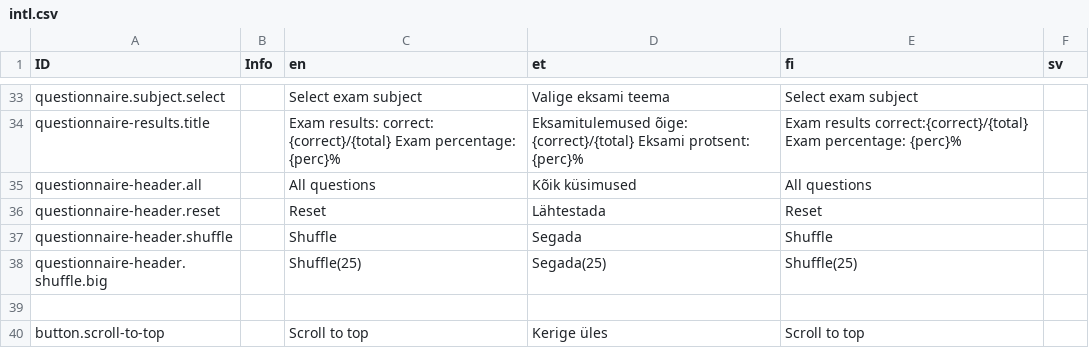
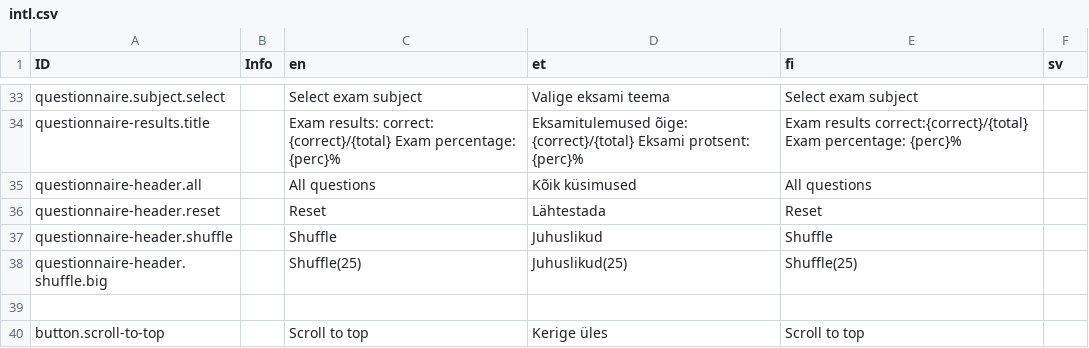
Before and after one commit to es1tp/comms-parent, a CSV file: ts_setup/comms-portal/intl.csv, drawn as a sheet; only a part is shown, gaps mark what is left out.

Commit message:
#4 updated translations

```diff
--- a/ts_setup/comms-portal/intl.csv
+++ b/ts_setup/comms-portal/intl.csv
@@ -36,4 +36,4 @@ questionnaire-header.all,,All questions,Kõik küsimused,All questions,,
 questionnaire-header.reset,,Reset,Lähtestada,Reset,,
-questionnaire-header.shuffle,,Shuffle,Segada,Shuffle,,
-questionnaire-header.shuffle.big,,Shuffle(25),Segada(25),Shuffle(25),,
+questionnaire-header.shuffle,,Shuffle,Juhuslikud,Shuffle,,
+questionnaire-header.shuffle.big,,Shuffle(25),Juhuslikud(25),Shuffle(25),,
 
```
Also changed, not shown: 4 other files.
